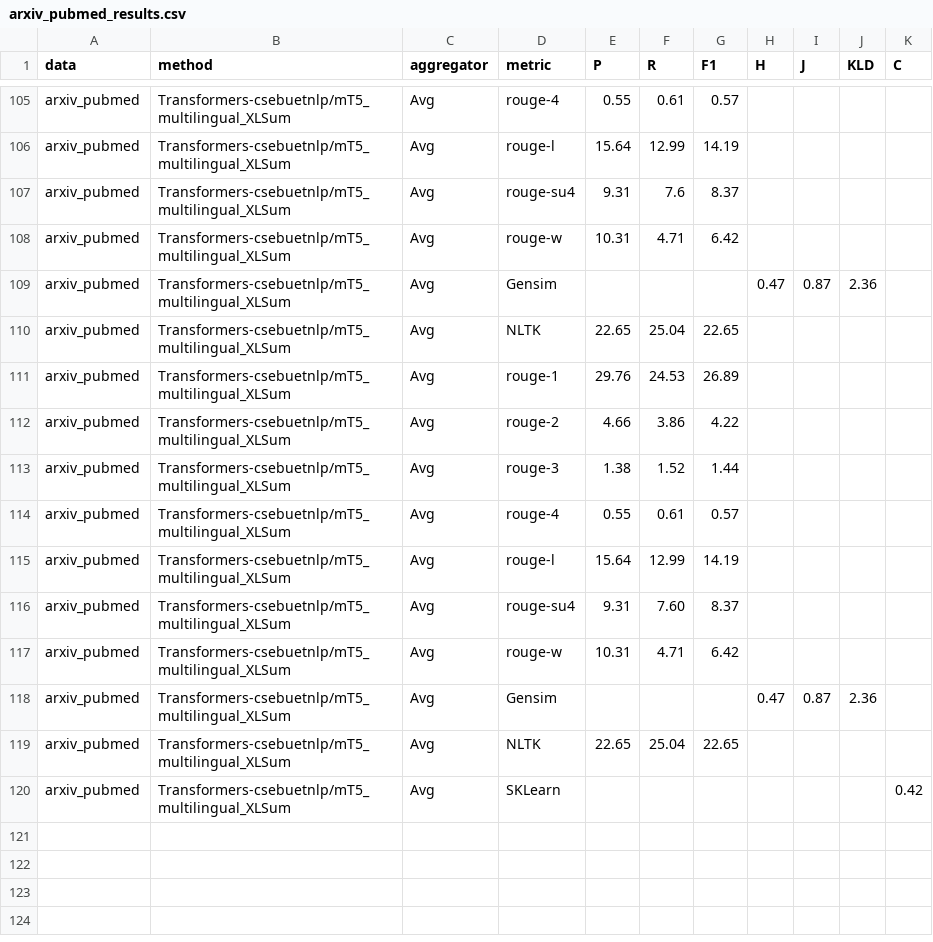
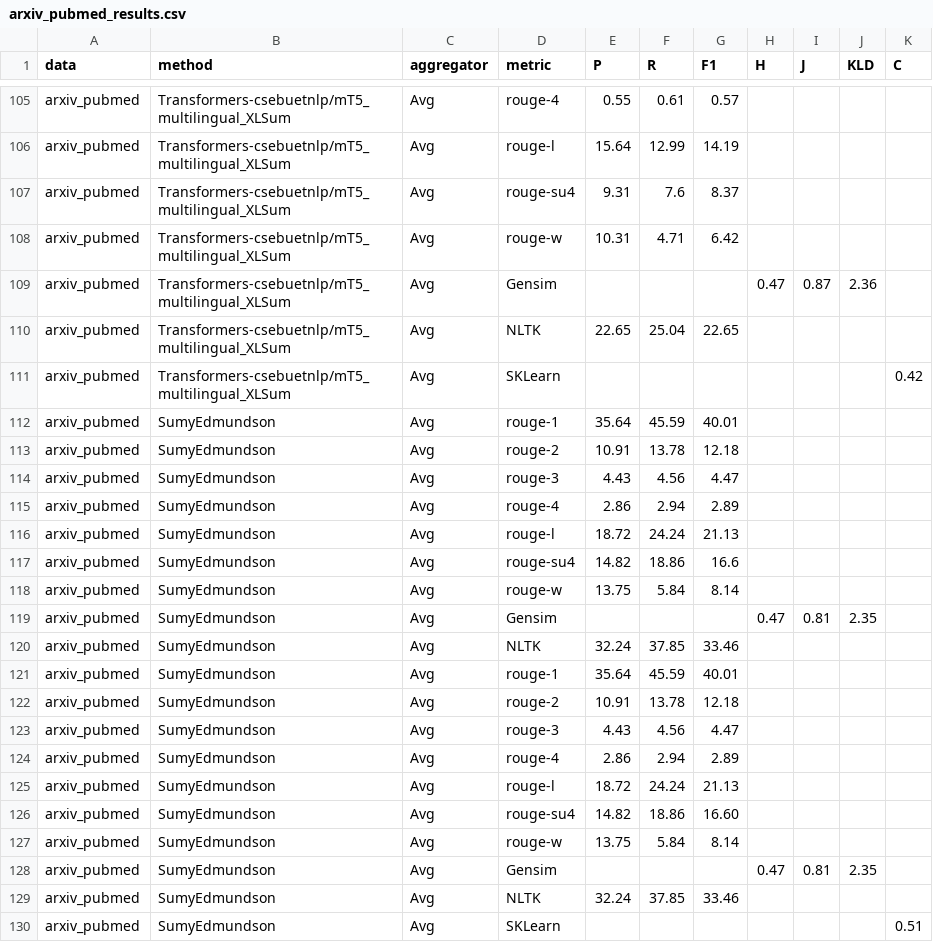
Before and after one commit to r2nery/ats-experiments, a CSV file: results/arxiv_pubmed_results.csv, drawn as a sheet; only a part is shown, gaps mark what is left out; removed rows and columns are numbered as before the commit, all else as after; the diff names each change by its address in the sheet, - before the commit and + after, or states it on an @@ line.

```diff
--- a/results/arxiv_pubmed_results.csv
+++ b/results/arxiv_pubmed_results.csv
-row 111: arxiv_pubmed | Transformers-csebuetnlp/mT5_multilingual_XLSum | Avg | rouge-1 | 29.76 | 24.53 | 26.89
-row 112: arxiv_pubmed | Transformers-csebuetnlp/mT5_multilingual_XLSum | Avg | rouge-2 | 4.66 | 3.86 | 4.22
-row 113: arxiv_pubmed | Transformers-csebuetnlp/mT5_multilingual_XLSum | Avg | rouge-3 | 1.38 | 1.52 | 1.44
-row 114: arxiv_pubmed | Transformers-csebuetnlp/mT5_multilingual_XLSum | Avg | rouge-4 | 0.55 | 0.61 | 0.57
-row 115: arxiv_pubmed | Transformers-csebuetnlp/mT5_multilingual_XLSum | Avg | rouge-l | 15.64 | 12.99 | 14.19
-row 116: arxiv_pubmed | Transformers-csebuetnlp/mT5_multilingual_XLSum | Avg | rouge-su4 | 9.31 | 7.60 | 8.37
-row 117: arxiv_pubmed | Transformers-csebuetnlp/mT5_multilingual_XLSum | Avg | rouge-w | 10.31 | 4.71 | 6.42
-row 118: arxiv_pubmed | Transformers-csebuetnlp/mT5_multilingual_XLSum | Avg | Gensim |  |  |  | 0.47 | 0.87 | 2.36
-row 119: arxiv_pubmed | Transformers-csebuetnlp/mT5_multilingual_XLSum | Avg | NLTK | 22.65 | 25.04 | 22.65
+row 112: arxiv_pubmed | SumyEdmundson | Avg | rouge-1 | 35.64 | 45.59 | 40.01
+row 113: arxiv_pubmed | SumyEdmundson | Avg | rouge-2 | 10.91 | 13.78 | 12.18
+row 114: arxiv_pubmed | SumyEdmundson | Avg | rouge-3 | 4.43 | 4.56 | 4.47
+row 115: arxiv_pubmed | SumyEdmundson | Avg | rouge-4 | 2.86 | 2.94 | 2.89
+row 116: arxiv_pubmed | SumyEdmundson | Avg | rouge-l | 18.72 | 24.24 | 21.13
+row 117: arxiv_pubmed | SumyEdmundson | Avg | rouge-su4 | 14.82 | 18.86 | 16.6
+row 118: arxiv_pubmed | SumyEdmundson | Avg | rouge-w | 13.75 | 5.84 | 8.14
+row 119: arxiv_pubmed | SumyEdmundson | Avg | Gensim |  |  |  | 0.47 | 0.81 | 2.35
+row 120: arxiv_pubmed | SumyEdmundson | Avg | NLTK | 32.24 | 37.85 | 33.46
+row 121: arxiv_pubmed | SumyEdmundson | Avg | rouge-1 | 35.64 | 45.59 | 40.01
+row 122: arxiv_pubmed | SumyEdmundson | Avg | rouge-2 | 10.91 | 13.78 | 12.18
+row 123: arxiv_pubmed | SumyEdmundson | Avg | rouge-3 | 4.43 | 4.56 | 4.47
+row 124: arxiv_pubmed | SumyEdmundson | Avg | rouge-4 | 2.86 | 2.94 | 2.89
+row 125: arxiv_pubmed | SumyEdmundson | Avg | rouge-l | 18.72 | 24.24 | 21.13
+row 126: arxiv_pubmed | SumyEdmundson | Avg | rouge-su4 | 14.82 | 18.86 | 16.60
+row 127: arxiv_pubmed | SumyEdmundson | Avg | rouge-w | 13.75 | 5.84 | 8.14
+row 128: arxiv_pubmed | SumyEdmundson | Avg | Gensim |  |  |  | 0.47 | 0.81 | 2.35
+row 129: arxiv_pubmed | SumyEdmundson | Avg | NLTK | 32.24 | 37.85 | 33.46
+row 130: arxiv_pubmed | SumyEdmundson | Avg | SKLearn |  |  |  |  |  |  | 0.51
```
Also changed, not shown: results/big_patent_results.csv, results/cnn_corpus_extractive_results.csv, 3 other files.
